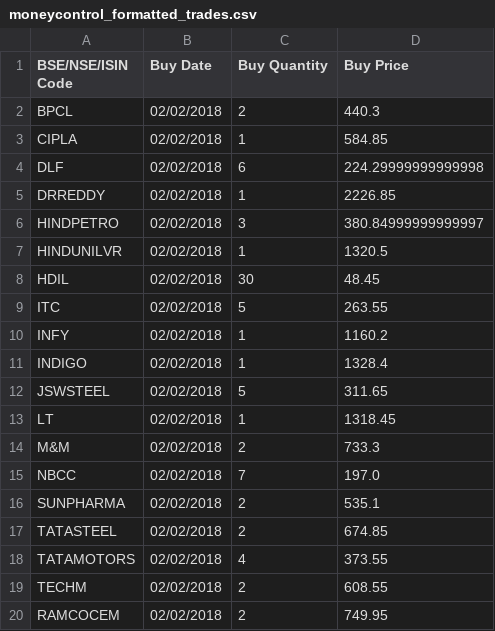
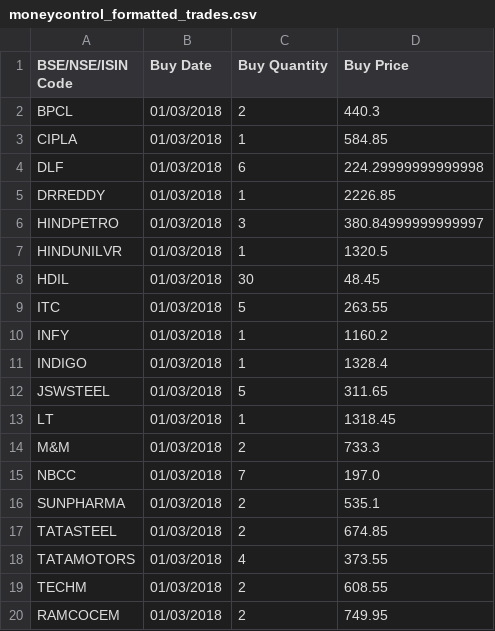
Before and after one commit to adilansari/pyfun, a CSV file: stocks_parser/output/moneycontrol_formatted_trades.csv, drawn as a sheet.

```diff
--- a/stocks_parser/output/moneycontrol_formatted_trades.csv
+++ b/stocks_parser/output/moneycontrol_formatted_trades.csv
@@ -1,20 +1,20 @@
 BSE/NSE/ISIN Code,Buy Date,Buy Quantity,Buy Price
-BPCL,02/02/2018,2,440.3
-CIPLA,02/02/2018,1,584.85
-DLF,02/02/2018,6,224.29999999999998
-DRREDDY,02/02/2018,1,2226.85
-HINDPETRO,02/02/2018,3,380.84999999999997
-HINDUNILVR,02/02/2018,1,1320.5
-HDIL,02/02/2018,30,48.45
-ITC,02/02/2018,5,263.55
-INFY,02/02/2018,1,1160.2
-INDIGO,02/02/2018,1,1328.4
-JSWSTEEL,02/02/2018,5,311.65
-LT,02/02/2018,1,1318.45
-M&M,02/02/2018,2,733.3
-NBCC,02/02/2018,7,197.0
-SUNPHARMA,02/02/2018,2,535.1
-TATASTEEL,02/02/2018,2,674.85
-TATAMOTORS,02/02/2018,4,373.55
-TECHM,02/02/2018,2,608.55
-RAMCOCEM,02/02/2018,2,749.95
+BPCL,01/03/2018,2,440.3
+CIPLA,01/03/2018,1,584.85
+DLF,01/03/2018,6,224.29999999999998
+DRREDDY,01/03/2018,1,2226.85
+HINDPETRO,01/03/2018,3,380.84999999999997
+HINDUNILVR,01/03/2018,1,1320.5
+HDIL,01/03/2018,30,48.45
+ITC,01/03/2018,5,263.55
+INFY,01/03/2018,1,1160.2
+INDIGO,01/03/2018,1,1328.4
+JSWSTEEL,01/03/2018,5,311.65
+LT,01/03/2018,1,1318.45
+M&M,01/03/2018,2,733.3
+NBCC,01/03/2018,7,197.0
+SUNPHARMA,01/03/2018,2,535.1
+TATASTEEL,01/03/2018,2,674.85
+TATAMOTORS,01/03/2018,4,373.55
+TECHM,01/03/2018,2,608.55
+RAMCOCEM,01/03/2018,2,749.95
```
Also changed, not shown: stocks_parser/input/profit_loss_statement.csv, stocks_parser/output/gfinance_formatted_trades.csv, 5 other files.
